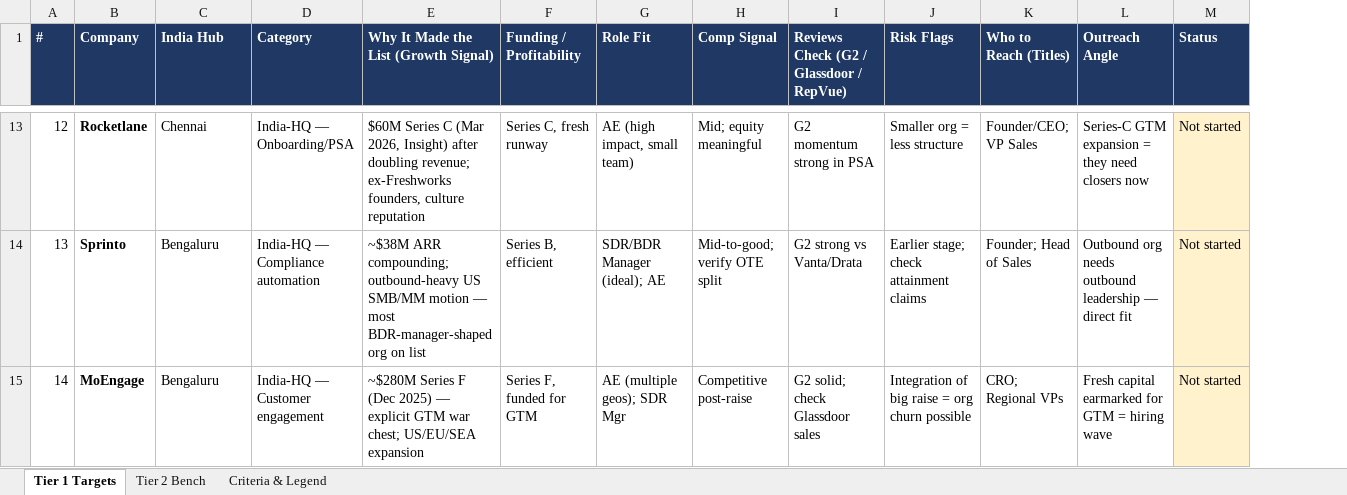
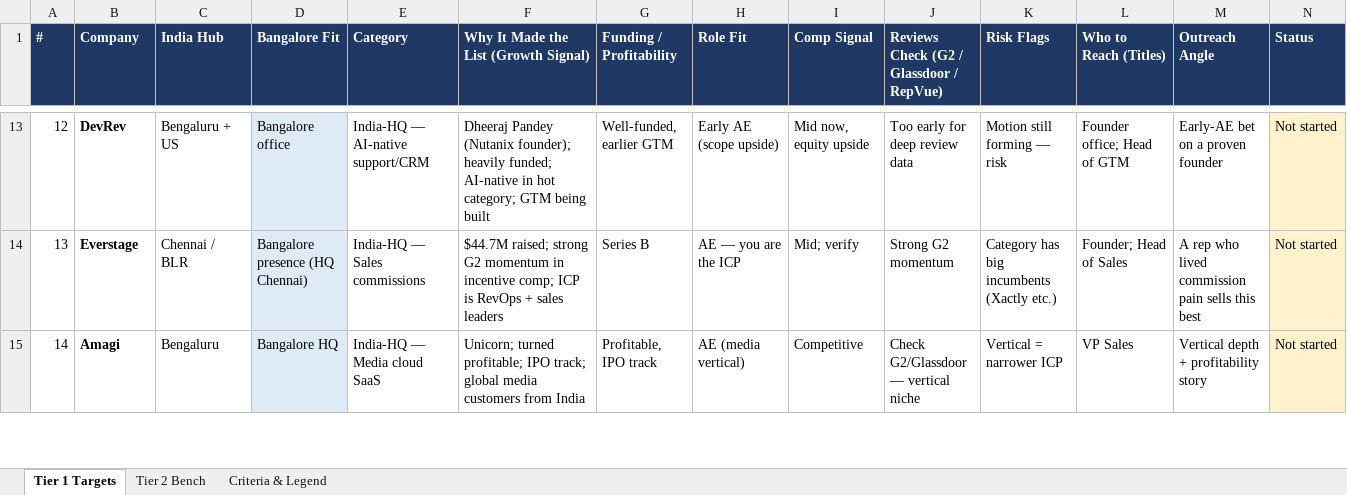
Before and after one commit to Ryukp11-MR/bdr-sidekick-showcase, an Excel workbook: outreach/target-companies-tracker.xlsx, sheet Tier 1 Targets, drawn as a sheet; only a part is shown, gaps mark what is left out; values as stored, in another font and other column widths than the file's, no borders; addresses are those after the commit; the diff covers the shown part only; the diff names each change by its address in the sheet, - before the commit and + after, or states it on an @@ line.

```diff
--- a/outreach/target-companies-tracker.xlsx (sheet Tier 1 Targets)
+++ b/outreach/target-companies-tracker.xlsx (sheet Tier 1 Targets)
+column D (Bangalore Fit), rows 13-15: Bangalore office | Bangalore presence (HQ Chennai) | Bangalore HQ
-B13 (Company): Rocketlane
+B13 (Company): DevRev
-C13 (India Hub): Chennai
+C13 (India Hub): Bengaluru + US
-E13 (Category): India-HQ — Onboarding/PSA
+E13 (Category): India-HQ — AI-native support/CRM
-F13: $60M Series C (Mar 2026, Insight) after doubling revenue; ex-Freshworks founders, culture reputation
+F13: Dheeraj Pandey (Nutanix founder); heavily funded; AI-native in hot category; GTM being built
-G13 (Funding / Profitability): Series C, fresh runway
+G13 (Funding / Profitability): Well-funded, earlier GTM
-H13 (Role Fit): AE (high impact, small team)
+H13 (Role Fit): Early AE (scope upside)
-I13 (Comp Signal): Mid; equity meaningful
+I13 (Comp Signal): Mid now, equity upside
-J13: G2 momentum strong in PSA
+J13: Too early for deep review data
-K13 (Risk Flags): Smaller org = less structure
+K13 (Risk Flags): Motion still forming — risk
-L13 (Who to Reach (Titles)): Founder/CEO; VP Sales
+L13 (Who to Reach (Titles)): Founder office; Head of GTM
-M13 (Outreach Angle): Series-C GTM expansion = they need closers now
+M13 (Outreach Angle): Early-AE bet on a proven founder
-B14 (Company): Sprinto
+B14 (Company): Everstage
-C14 (India Hub): Bengaluru
+C14 (India Hub): Chennai / BLR
-E14 (Category): India-HQ — Compliance automation
+E14 (Category): India-HQ — Sales commissions
-F14: ~$38M ARR compounding; outbound-heavy US SMB/MM motion — most BDR-manager-shaped org on list
+F14: $44.7M raised; strong G2 momentum in incentive comp; ICP is RevOps + sales leaders
-G14 (Funding / Profitability): Series B, efficient
+G14 (Funding / Profitability): Series B
-H14 (Role Fit): SDR/BDR Manager (ideal); AE
+H14 (Role Fit): AE — you are the ICP
-I14 (Comp Signal): Mid-to-good; verify OTE split
+I14 (Comp Signal): Mid; verify
-J14: G2 strong vs Vanta/Drata
+J14: Strong G2 momentum
-K14 (Risk Flags): Earlier stage; check attainment claims
+K14 (Risk Flags): Category has big incumbents (Xactly etc.)
-M14 (Outreach Angle): Outbound org needs outbound leadership — direct fit
+M14 (Outreach Angle): A rep who lived commission pain sells this best
-B15 (Company): MoEngage
+B15 (Company): Amagi
-E15 (Category): India-HQ — Customer engagement
+E15 (Category): India-HQ — Media cloud SaaS
-F15: ~$280M Series F (Dec 2025) — explicit GTM war chest; US/EU/SEA expansion
+F15: Unicorn; turned profitable; IPO track; global media customers from India
-G15 (Funding / Profitability): Series F, funded for GTM
+G15 (Funding / Profitability): Profitable, IPO track
-H15 (Role Fit): AE (multiple geos); SDR Mgr
+H15 (Role Fit): AE (media vertical)
-I15 (Comp Signal): Competitive post-raise
+I15 (Comp Signal): Competitive
-J15: G2 solid; check Glassdoor sales
+J15: Check G2/Glassdoor — vertical niche
-K15 (Risk Flags): Integration of big raise = org churn possible
+K15 (Risk Flags): Vertical = narrower ICP
-L15 (Who to Reach (Titles)): CRO; Regional VPs
+L15 (Who to Reach (Titles)): VP Sales
-M15 (Outreach Angle): Fresh capital earmarked for GTM = hiring wave
+M15 (Outreach Angle): Vertical depth + profitability story
```
Also changed, not shown: 1 added row, 1 removed row and 121 edited cells elsewhere in this sheet, sheet Criteria & Legend, 1 other file.
